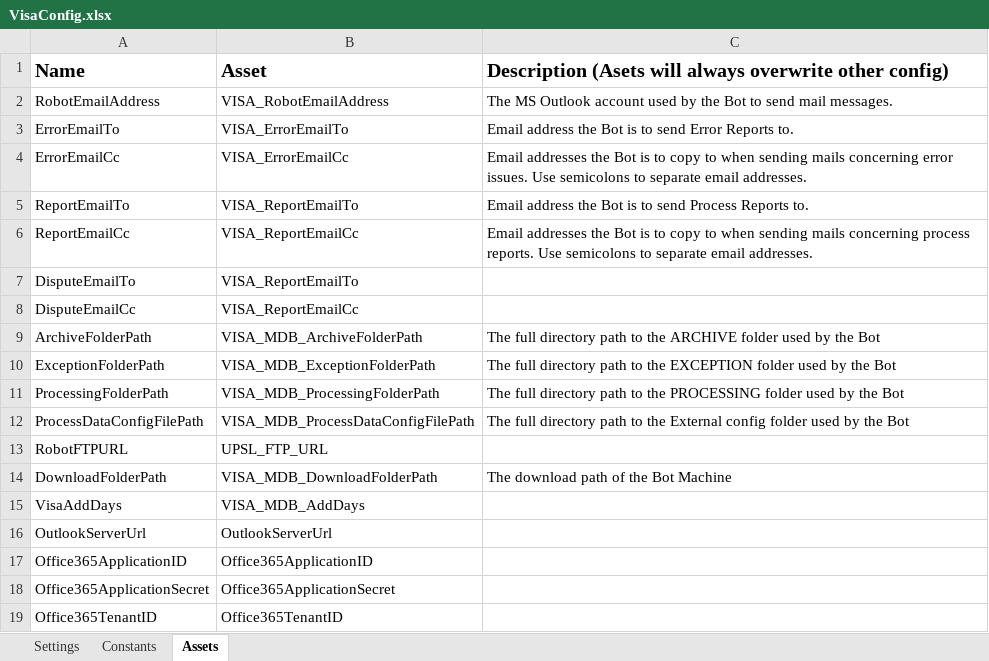
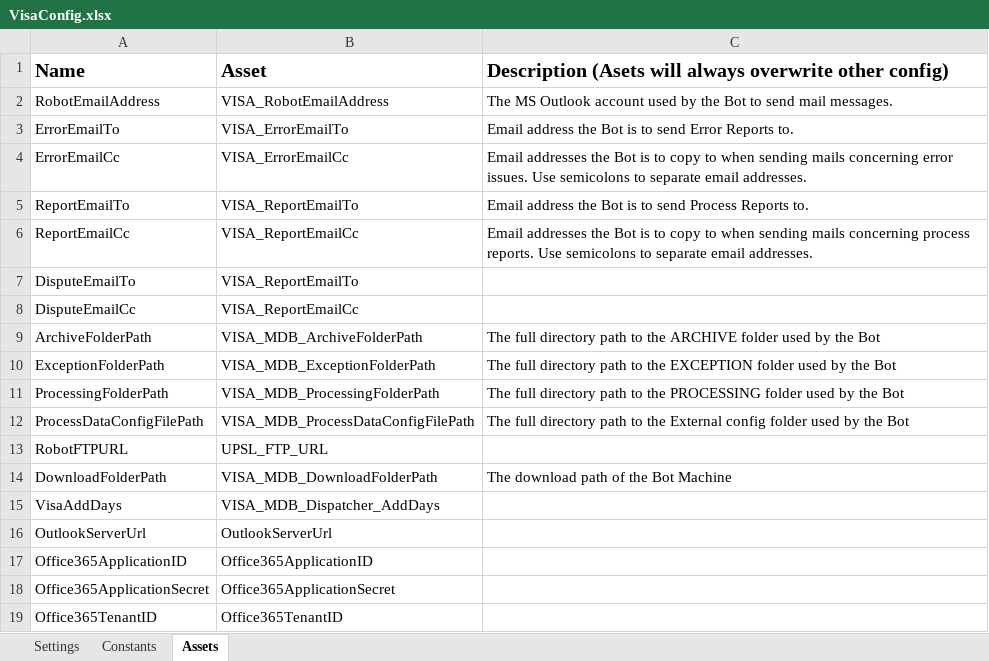
Before and after one commit to sodtech/MDB-CHARGE-BACK-DEPATCHER, an Excel workbook: Data/VisaConfig.xlsx, sheet Assets, drawn as a sheet; values as stored, in another font and other column widths than the file's, no borders; the diff names each change by its address in the sheet, - before the commit and + after, or states it on an @@ line.

Commit message:
Push

```diff
--- a/Data/VisaConfig.xlsx (sheet Assets)
+++ b/Data/VisaConfig.xlsx (sheet Assets)
-B15: VISA_MDB_AddDays
+B15: VISA_MDB_Dispatcher_AddDays
```
